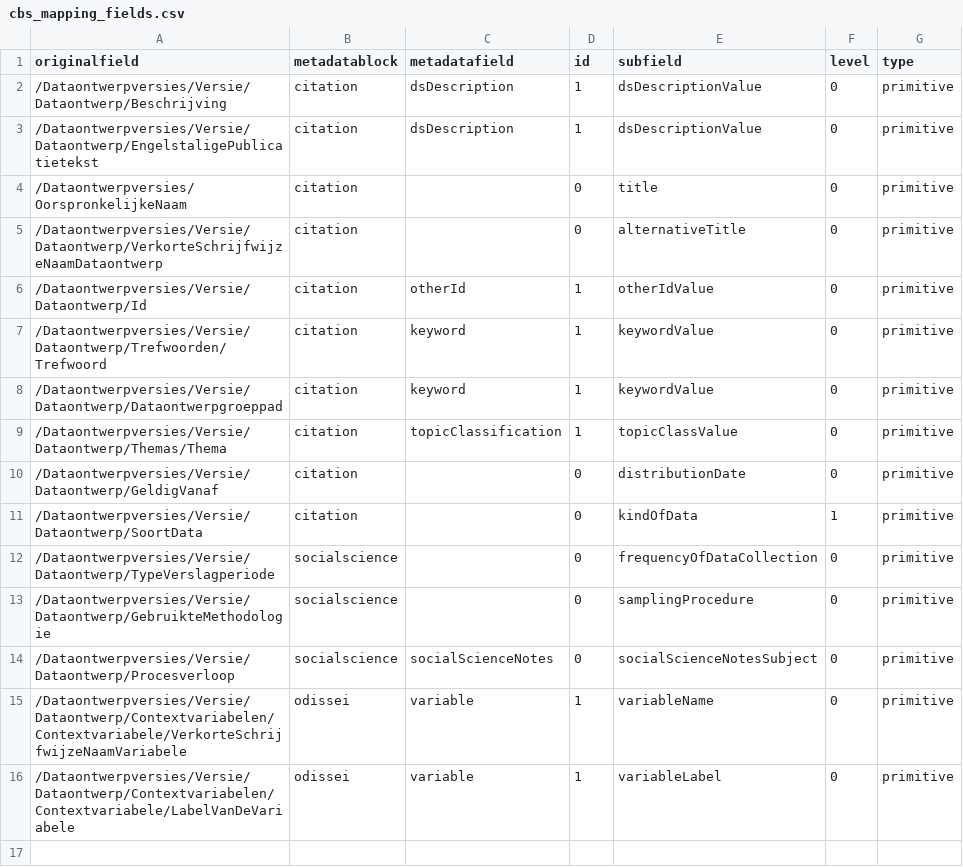
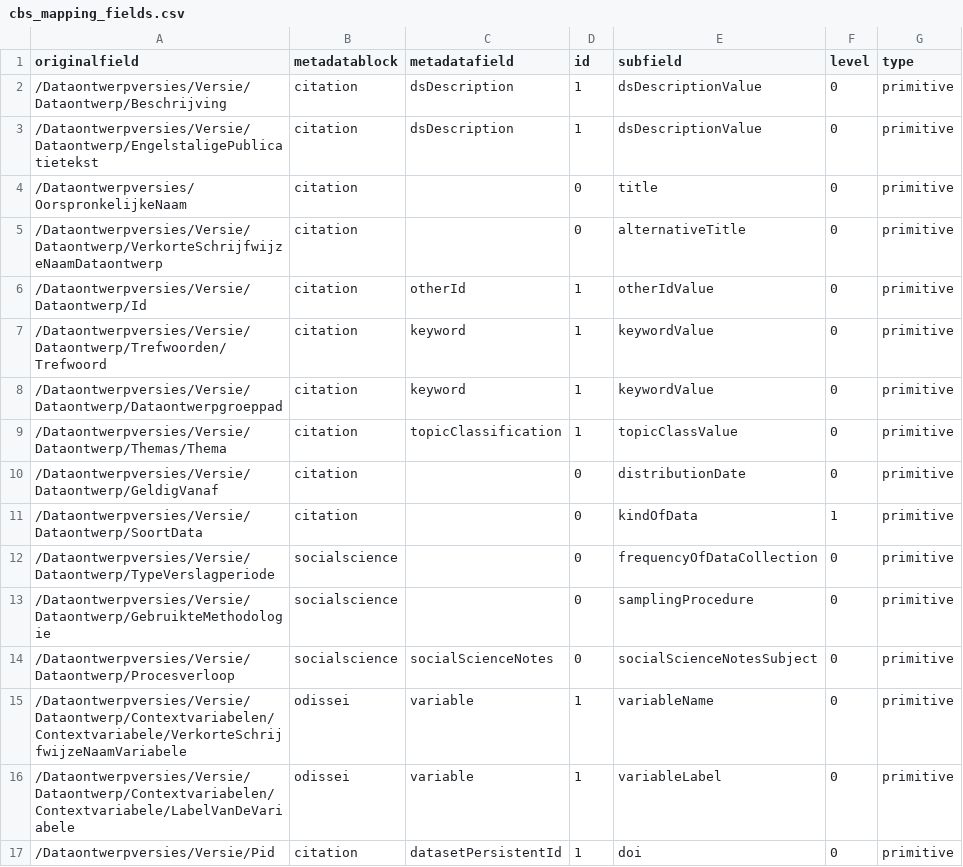
Before and after one commit to FjodorvRijsselberg/semaf-client, a CSV file: cbs_mapping_fields.csv, drawn as a sheet.

Commit message:
Update cbs_mapping_fields.csv

```diff
--- a/cbs_mapping_fields.csv
+++ b/cbs_mapping_fields.csv
@@ -16 +16,2 @@ originalfield,metadatablock,metadatafield,id,subfield,level,type
 "/Dataontwerpversies/Versie/Dataontwerp/Contextvariabelen/Contextvariabele/LabelVanDeVariabele",odissei,variable,1,variableLabel,0,primitive
+"/Dataontwerpversies/Versie/Pid",citation,datasetPersistentId,1,doi,0,primitive
```
